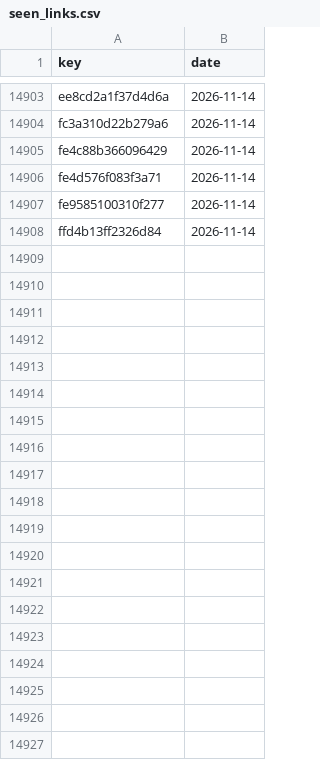
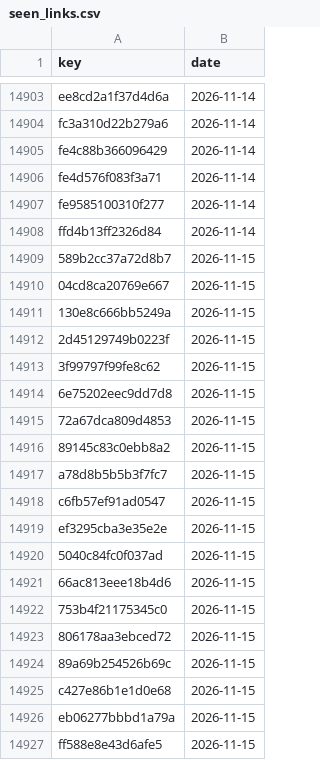
Before and after one commit to numanahmadhere/my-job-alerts, a CSV file: data/seen_links.csv, drawn as a sheet; only a part is shown, gaps mark what is left out; the diff covers the shown part only.

```diff
--- a/data/seen_links.csv
+++ b/data/seen_links.csv
@@ -14908 +14908,20 @@ fe9585100310f277,2026-11-14
 ffd4b13ff2326d84,2026-11-14
+589b2cc37a72d8b7,2026-11-15
+04cd8ca20769e667,2026-11-15
+130e8c666bb5249a,2026-11-15
+2d45129749b0223f,2026-11-15
+3f99797f99fe8c62,2026-11-15
+6e75202eec9dd7d8,2026-11-15
+72a67dca809d4853,2026-11-15
+89145c83c0ebb8a2,2026-11-15
+a78d8b5b5b3f7fc7,2026-11-15
+c6fb57ef91ad0547,2026-11-15
+ef3295cba3e35e2e,2026-11-15
+5040c84fc0f037ad,2026-11-15
+66ac813eee18b4d6,2026-11-15
+753b4f21175345c0,2026-11-15
+806178aa3ebced72,2026-11-15
+89a69b254526b69c,2026-11-15
+c427e86b1e1d0e68,2026-11-15
+eb06277bbbd1a79a,2026-11-15
+ff588e8e43d6afe5,2026-11-15
```
Also changed, not shown: 18 added rows elsewhere in this file, data/screened.csv, 3 other files.
